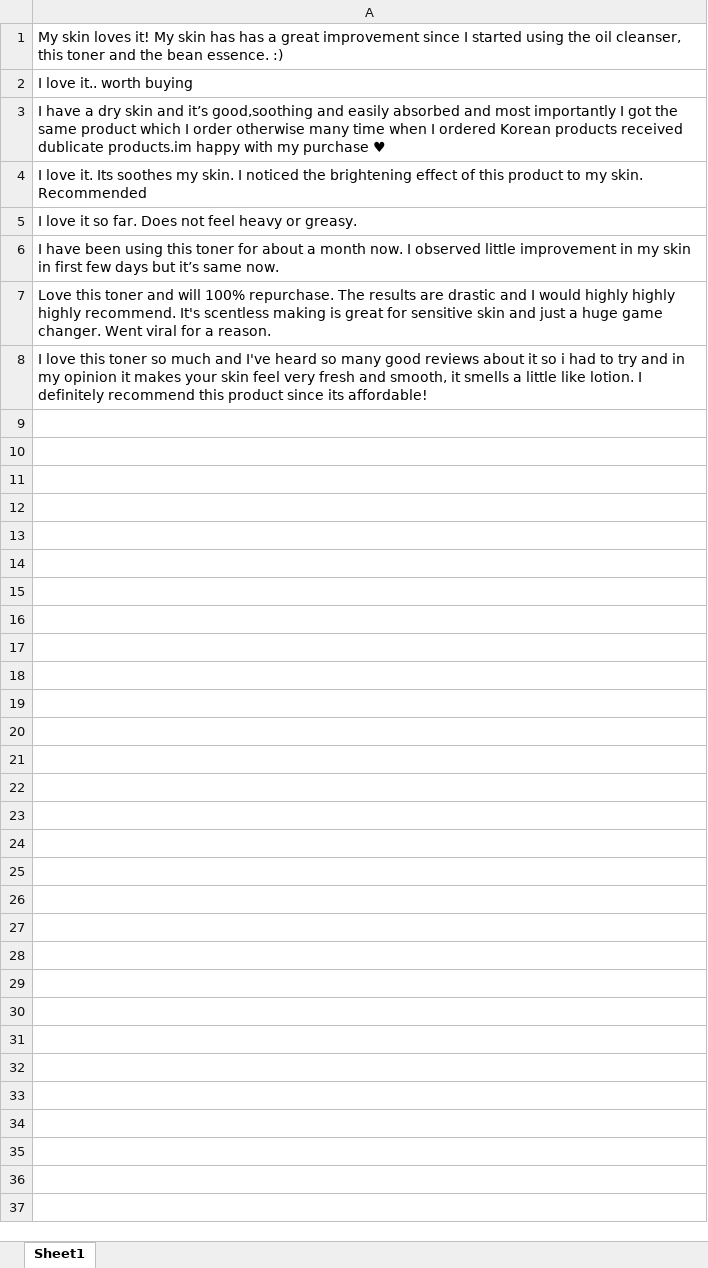
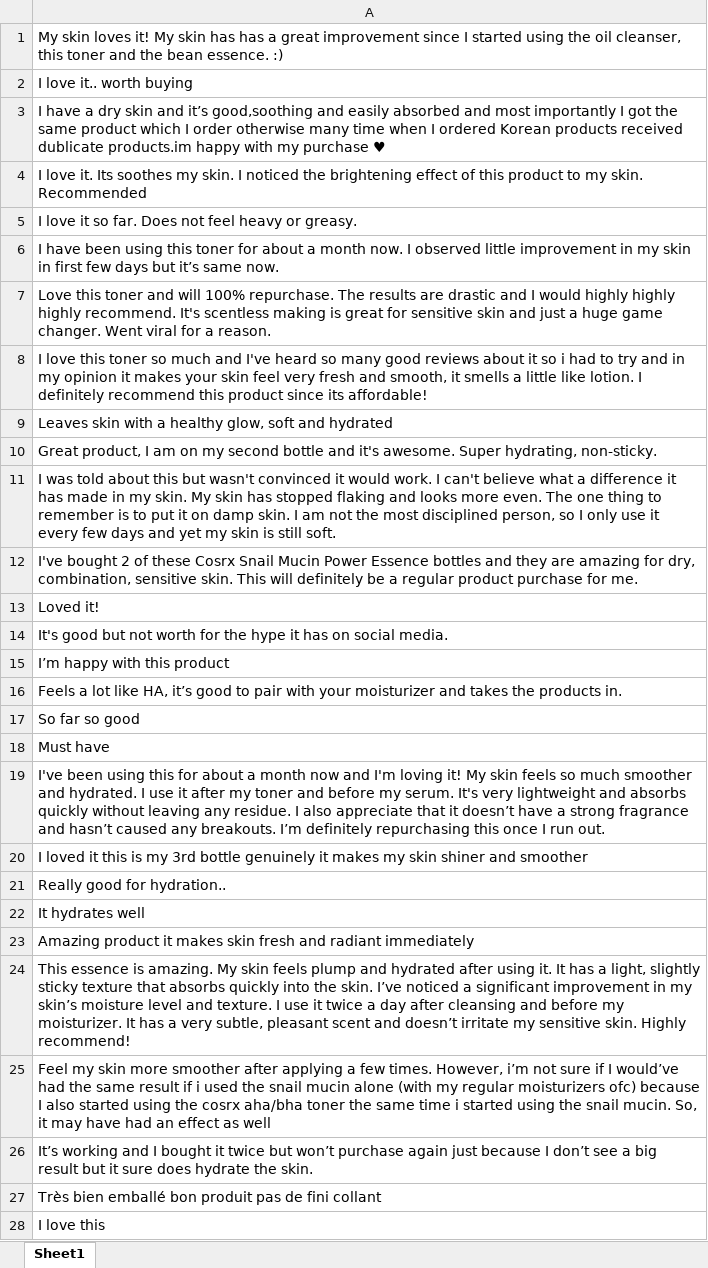
Before and after one commit to kennykguo/sentiment-analyzer-app, an Excel workbook: app/backend/sentiment_data/73.xlsx, sheet Sheet1, drawn as a sheet; only a part is shown; values as stored, in another font and other column widths than the file's, no borders; the diff covers the shown part only; the diff names each change by its address in the sheet, - before the commit and + after, or states it on an @@ line.

```diff
--- a/app/backend/sentiment_data/73.xlsx (sheet Sheet1)
+++ b/app/backend/sentiment_data/73.xlsx (sheet Sheet1)
+row 9: Leaves skin with a healthy glow, soft and hydrated
+row 10: Great product, I am on my second bottle and it's awesome. Super hydrating, non-sticky.
+row 11: I was told about this but wasn't convinced it would work. I can't believe what a difference it has made in my skin. My skin has stopped flaking and looks more even. The one thing to remember is to put it on damp skin. I am not the most disciplined person, so I only use it every few days and yet my skin is still soft.
+row 12: I've bought 2 of these Cosrx Snail Mucin Power Essence bottles and they are amazing for dry, combination, sensitive skin. This will definitely be a regular product purchase for me.
+row 13: Loved it!
+row 14: It's good but not worth for the hype it has on social media.
+row 15: I’m happy with this product
+row 16: Feels a lot like HA, it’s good to pair with your moisturizer and takes the products in.
+row 17: So far so good
+row 18: Must have
+row 19: I've been using this for about a month now and I'm loving it! My skin feels so much smoother and hydrated. I use it after my toner and before my serum. It's very lightweight and absorbs quickly without leaving any residue. I also appreciate that it doesn’t have a strong fragrance and hasn’t caused any breakouts. I’m definitely repurchasing this once I run out.
+row 20: I loved it this is my 3rd bottle genuinely it makes my skin shiner and smoother
+row 21: Really good for hydration..
+row 22: It hydrates well
+row 23: Amazing product it makes skin fresh and radiant immediately
+row 24: This essence is amazing. My skin feels plump and hydrated after using it. It has a light, slightly sticky texture that absorbs quickly into the skin. I’ve noticed a significant improvement in my skin’s moisture level and texture. I use it twice a day after cleansing and before my moisturizer. It has a very subtle, pleasant scent and doesn’t irritate my sensitive skin. Highly recommend!
+row 25: Feel my skin more smoother after applying a few times. However, i’m not sure if I would’ve had the same result if i used the snail mucin alone (with my regular moisturizers ofc) because I also started using the cosrx aha/bha toner the same time i started using the snail mucin. So, it may have had an effect as well
+row 26: It’s working and I bought it twice but won’t purchase again just because I don’t see a big result but it sure does hydrate the skin.
+row 27: Très bien emballé bon produit pas de fini collant
+row 28: I love this
```
Also changed, not shown: 13 added rows elsewhere in this sheet, 8 other files.
